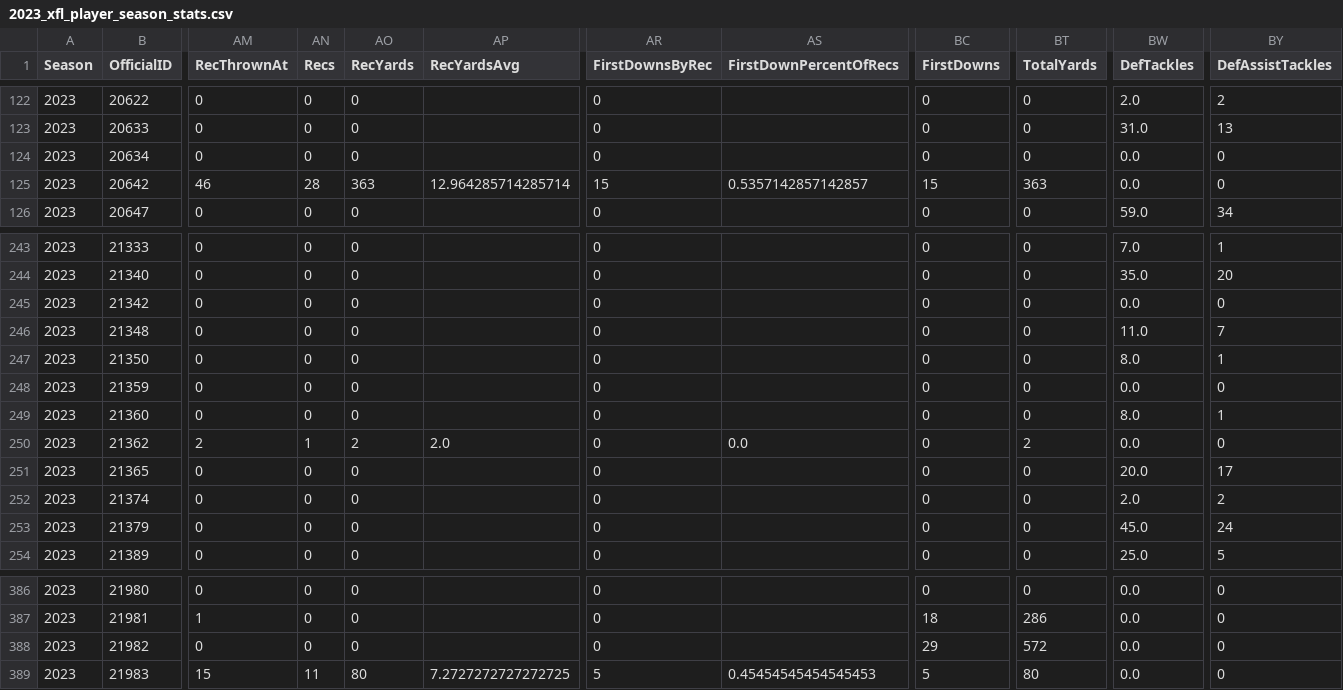
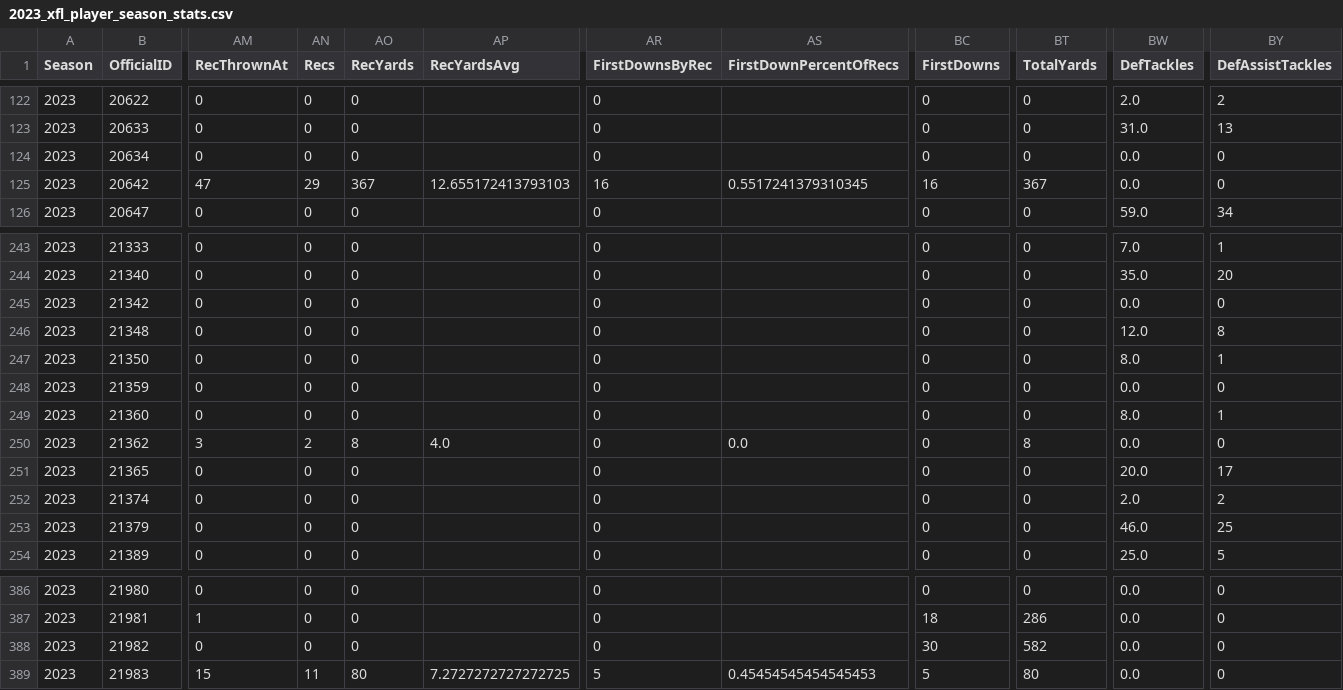
Before and after one commit to armstjc/xfl-2023-data-repository, a CSV file: game_stats/player/csv/2023_xfl_player_season_stats.csv, drawn as a sheet; only a part is shown, gaps mark what is left out; the diff covers the shown part only; the diff names each change by its address in the sheet, - before the commit and + after, or states it on an @@ line.

```diff
--- a/game_stats/player/csv/2023_xfl_player_season_stats.csv
+++ b/game_stats/player/csv/2023_xfl_player_season_stats.csv
-AM125 (RecThrownAt): 46
+AM125 (RecThrownAt): 47
-AN125 (Recs): 28
+AN125 (Recs): 29
-AO125 (RecYards): 363
+AO125 (RecYards): 367
-AP125 (RecYardsAvg): 12.964285714285714
+AP125 (RecYardsAvg): 12.655172413793103
-AR125 (FirstDownsByRec): 15
+AR125 (FirstDownsByRec): 16
-AS125 (FirstDownPercentOfRecs): 0.5357142857142857
+AS125 (FirstDownPercentOfRecs): 0.5517241379310345
-BC125 (FirstDowns): 15
+BC125 (FirstDowns): 16
-BT125 (TotalYards): 363
+BT125 (TotalYards): 367
-BW246 (DefTackles): 11.0
+BW246 (DefTackles): 12.0
-BY246 (DefAssistTackles): 7
+BY246 (DefAssistTackles): 8
-AM250 (RecThrownAt): 2
+AM250 (RecThrownAt): 3
-AN250 (Recs): 1
+AN250 (Recs): 2
-AO250 (RecYards): 2
+AO250 (RecYards): 8
-AP250 (RecYardsAvg): 2.0
+AP250 (RecYardsAvg): 4.0
-BT250 (TotalYards): 2
+BT250 (TotalYards): 8
-BW253 (DefTackles): 45.0
+BW253 (DefTackles): 46.0
-BY253 (DefAssistTackles): 24
+BY253 (DefAssistTackles): 25
-BC388 (FirstDowns): 29
+BC388 (FirstDowns): 30
-BT388 (TotalYards): 572
+BT388 (TotalYards): 582
```
Also changed, not shown: 68 edited cells elsewhere in this file, game_stats/player/raw/csv/FOOTBALL_XFL_2023_4_23_HOU@ARL.csv, game_stats/team/csv/2023_xfl_team_game_stats.csv, 23 other files.
